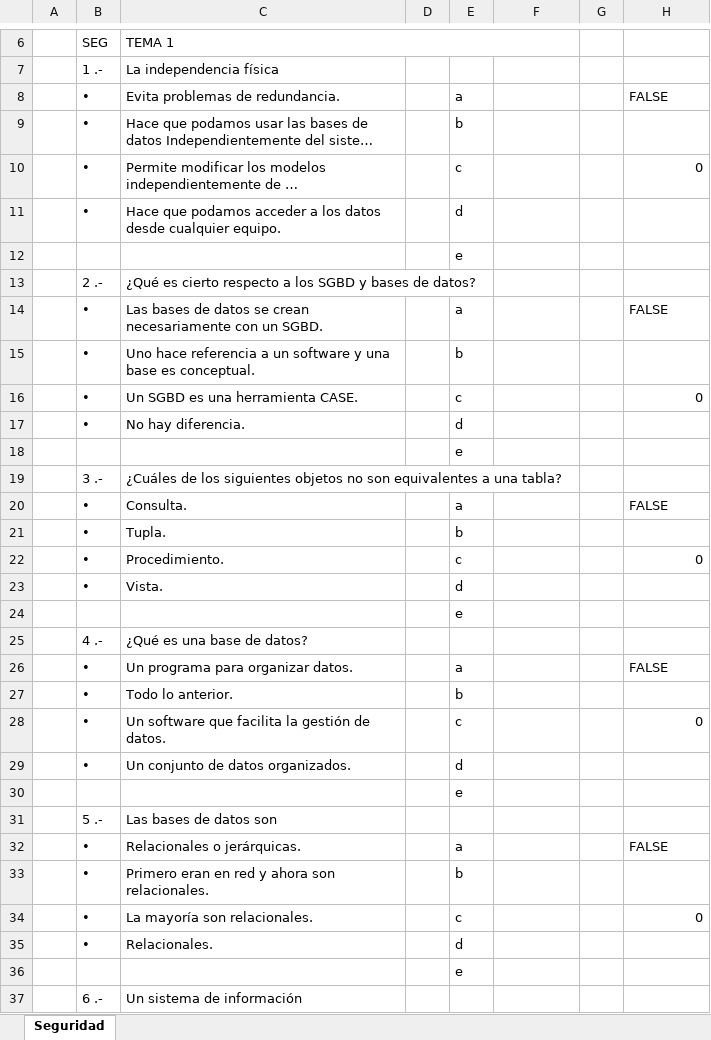
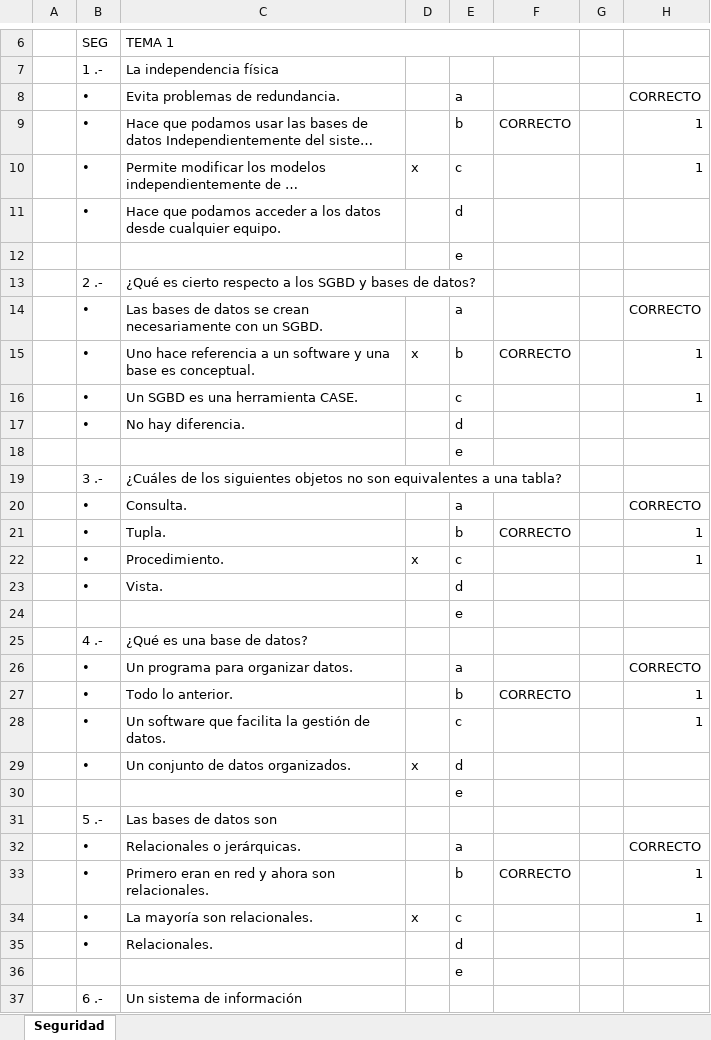
Before and after one commit to miavi/ASIR_UNED_AVANZADO, an Excel workbook: asgbbdd_ok.xlsm, sheet Seguridad, drawn as a sheet; only a part is shown, gaps mark what is left out; long unchanged cells end in …; values as stored, in another font and other column widths than the file's, no cell formats; charts and pictures not drawn; the diff covers the shown part only; the diff names each change by its address in the sheet, - before the commit and + after, or states it on an @@ line.

```diff
--- a/asgbbdd_ok.xlsm (sheet Seguridad)
+++ b/asgbbdd_ok.xlsm (sheet Seguridad)
-H8: FALSE
+H8: CORRECTO
-F9: (empty)
+F9: CORRECTO
-H9: (empty)
+H9: 1
-D10: (empty)
+D10: x
-H10: 0
+H10: 1
-H14: FALSE
+H14: CORRECTO
-D15: (empty)
+D15: x
-F15: (empty)
+F15: CORRECTO
-H15: (empty)
+H15: 1
-H16: 0
+H16: 1
-H20: FALSE
+H20: CORRECTO
-F21: (empty)
+F21: CORRECTO
-H21: (empty)
+H21: 1
-D22: (empty)
+D22: x
-H22: 0
+H22: 1
-H26: FALSE
+H26: CORRECTO
-F27: (empty)
+F27: CORRECTO
-H27: (empty)
+H27: 1
-H28: 0
+H28: 1
-D29: (empty)
+D29: x
-H32: FALSE
+H32: CORRECTO
-F33: (empty)
+F33: CORRECTO
-H33: (empty)
+H33: 1
-D34: (empty)
+D34: x
-H34: 0
+H34: 1
```
Also changed, not shown: 60 edited cells elsewhere in this sheet, cell formats, SRI_corregida_falta_pec3.xlsm.
